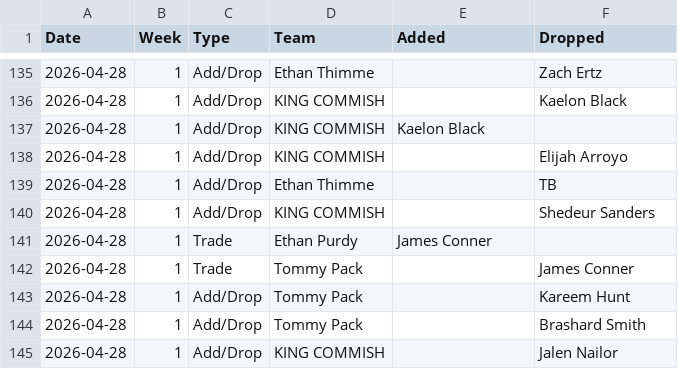
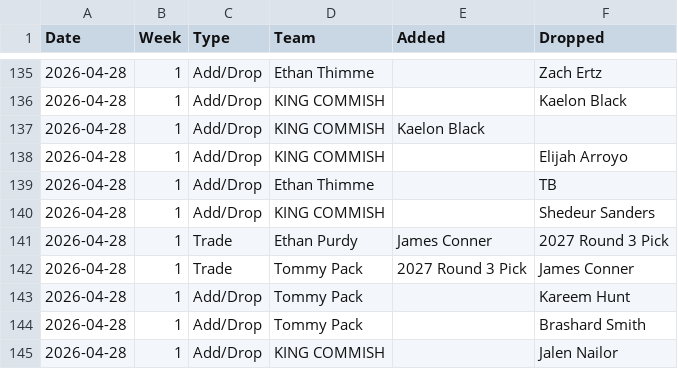
Before and after one commit to jayson-stancil/adg_dynasty_league_power_rankings, a CSV file: data/adg_dynasty/Transactions/2026.csv, drawn as a sheet; only a part is shown, gaps mark what is left out; the diff covers the shown part only.

```diff
--- a/data/adg_dynasty/Transactions/2026.csv
+++ b/data/adg_dynasty/Transactions/2026.csv
@@ -140,4 +140,4 @@
 "2026-04-28",1,"Add/Drop","KING COMMISH","","Shedeur Sanders"
-"2026-04-28",1,"Trade","Ethan Purdy","James Conner",""
-"2026-04-28",1,"Trade","Tommy Pack","","James Conner"
+"2026-04-28",1,"Trade","Ethan Purdy","James Conner","2027 Round 3 Pick"
+"2026-04-28",1,"Trade","Tommy Pack","2027 Round 3 Pick","James Conner"
 "2026-04-28",1,"Add/Drop","Tommy Pack","","Kareem Hunt"
```
Also changed, not shown: 16 edited cells elsewhere in this file, 1 other file.
